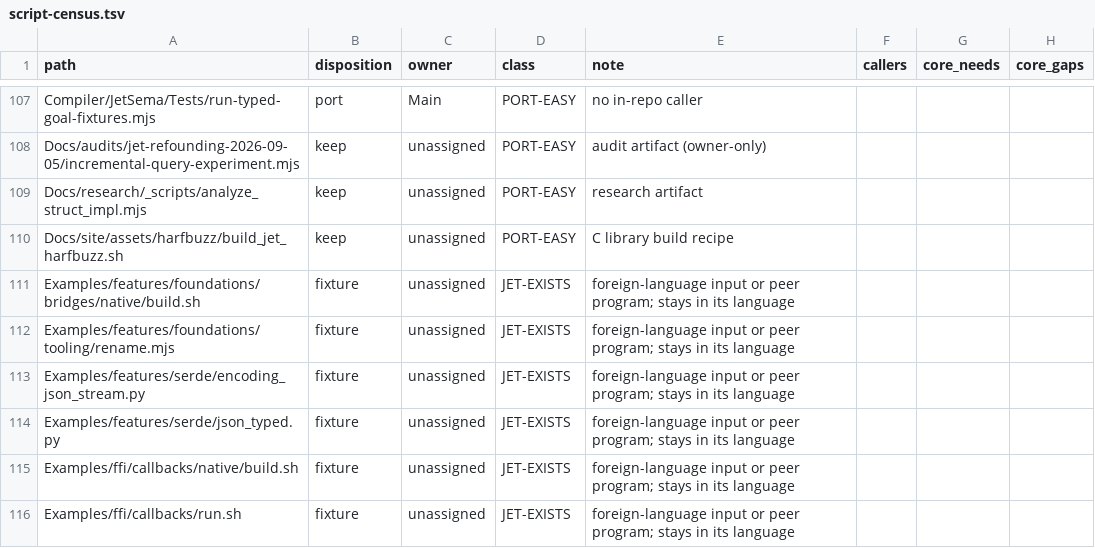
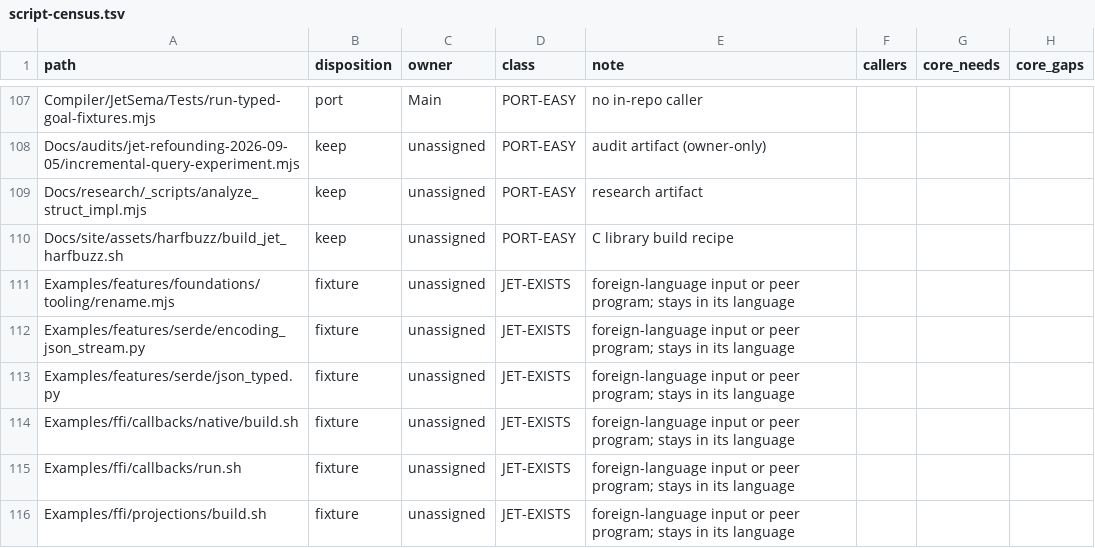
Before and after one commit to jet-language/jet, a TSV file: Tools/script-census.tsv, drawn as a sheet; only a part is shown, gaps mark what is left out; the shorter side is filled out with more unchanged rows.

```diff
--- a/Tools/script-census.tsv
+++ b/Tools/script-census.tsv
@@ -110,3 +110,2 @@ Docs/research/_scripts/analyze_struct_impl.mjs	keep	unassigned	PORT-EASY	researc
 Docs/site/assets/harfbuzz/build_jet_harfbuzz.sh	keep	unassigned	PORT-EASY	C library build recipe			
-Examples/features/foundations/bridges/native/build.sh	fixture	unassigned	JET-EXISTS	foreign-language input or peer program; stays in its language			
 Examples/features/foundations/tooling/rename.mjs	fixture	unassigned	JET-EXISTS	foreign-language input or peer program; stays in its language			
```
Also changed, not shown: Tools/testkit/known-failing.tsv, 35 other files.
